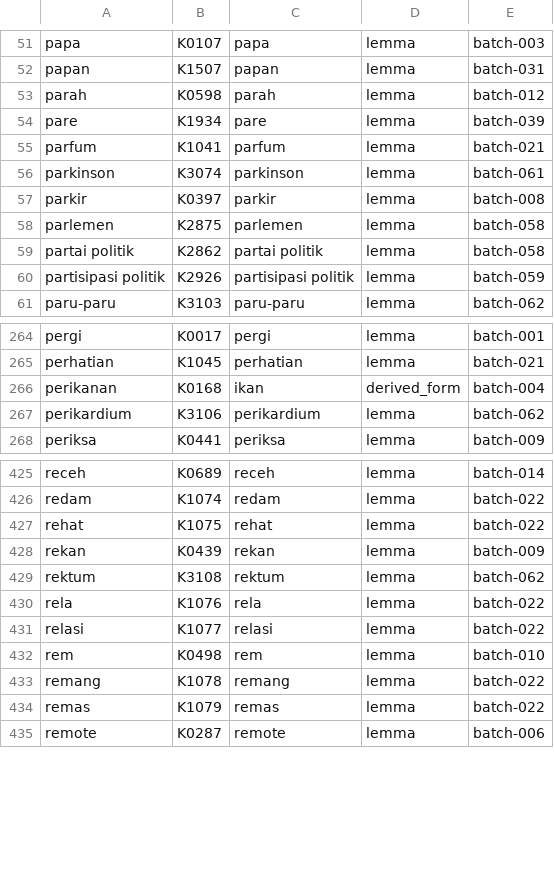
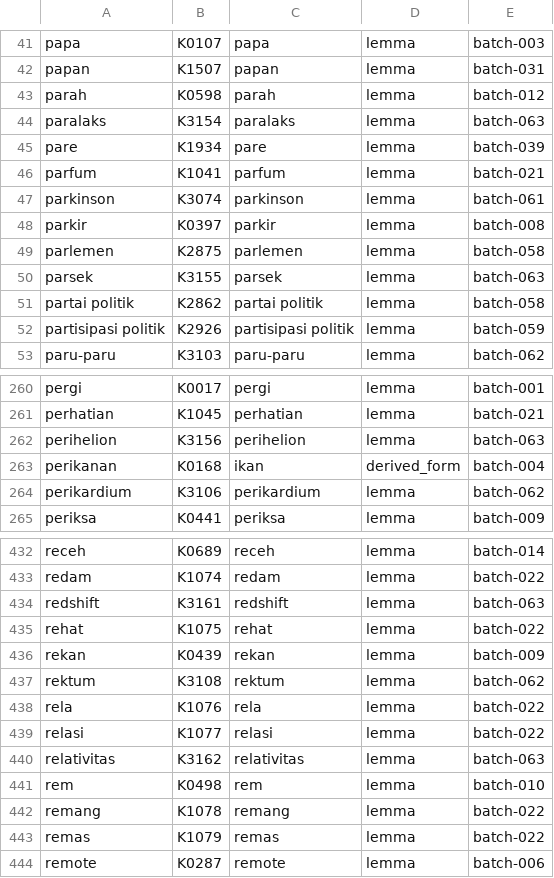
Before and after one commit to semoliginon-ops/Lexara-Chatbot, a TSV file: data/kamus/index/p-r.tsv, drawn as a sheet; only a part is shown, gaps mark what is left out; the diff covers the shown part only; the diff names each change by its address in the sheet, - before the commit and + after, or states it on an @@ line.

Commit message:
Update p-r token index for batch 063

```diff
--- a/data/kamus/index/p-r.tsv
+++ b/data/kamus/index/p-r.tsv
+row 44: paralaks | K3154 | paralaks | lemma | batch-063
+row 50: parsek | K3155 | parsek | lemma | batch-063
+row 262: perihelion | K3156 | perihelion | lemma | batch-063
+row 434: redshift | K3161 | redshift | lemma | batch-063
+row 440: relativitas | K3162 | relativitas | lemma | batch-063
```
Also changed, not shown: 4 added rows and 14 moved rows elsewhere in this file.
